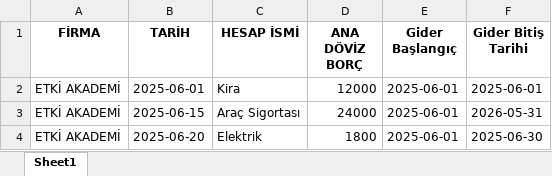
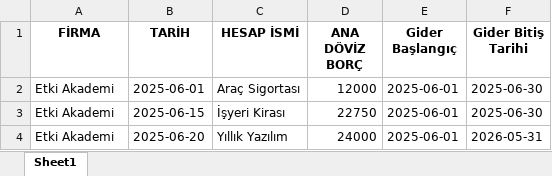
Before and after one commit to fatihozcan41/sertifika-paneli, an Excel workbook: ornek_gider.xlsx, sheet Sheet1, drawn as a sheet; values as stored, in another font and other column widths than the file's, no borders; the diff names each change by its address in the sheet, - before the commit and + after, or states it on an @@ line.

```diff
--- a/ornek_gider.xlsx (sheet Sheet1)
+++ b/ornek_gider.xlsx (sheet Sheet1)
-A2:A4 (FİRMA): ETKİ AKADEMİ
+A2:A4 (FİRMA): Etki Akademi
-C2 (HESAP İSMİ): Kira
+C2 (HESAP İSMİ): Araç Sigortası
-F2 (Gider Bitiş Tarihi): 2025-06-01
+F2 (Gider Bitiş Tarihi): 2025-06-30
-C3 (HESAP İSMİ): Araç Sigortası
+C3 (HESAP İSMİ): İşyeri Kirası
-D3 (ANA DÖVİZ BORÇ): 24000
+D3 (ANA DÖVİZ BORÇ): 22750
-F3 (Gider Bitiş Tarihi): 2026-05-31
+F3 (Gider Bitiş Tarihi): 2025-06-30
-C4 (HESAP İSMİ): Elektrik
+C4 (HESAP İSMİ): Yıllık Yazılım
-D4 (ANA DÖVİZ BORÇ): 1800
+D4 (ANA DÖVİZ BORÇ): 24000
-F4 (Gider Bitiş Tarihi): 2025-06-30
+F4 (Gider Bitiş Tarihi): 2026-05-31
```
Also changed, not shown: 2 other files.
